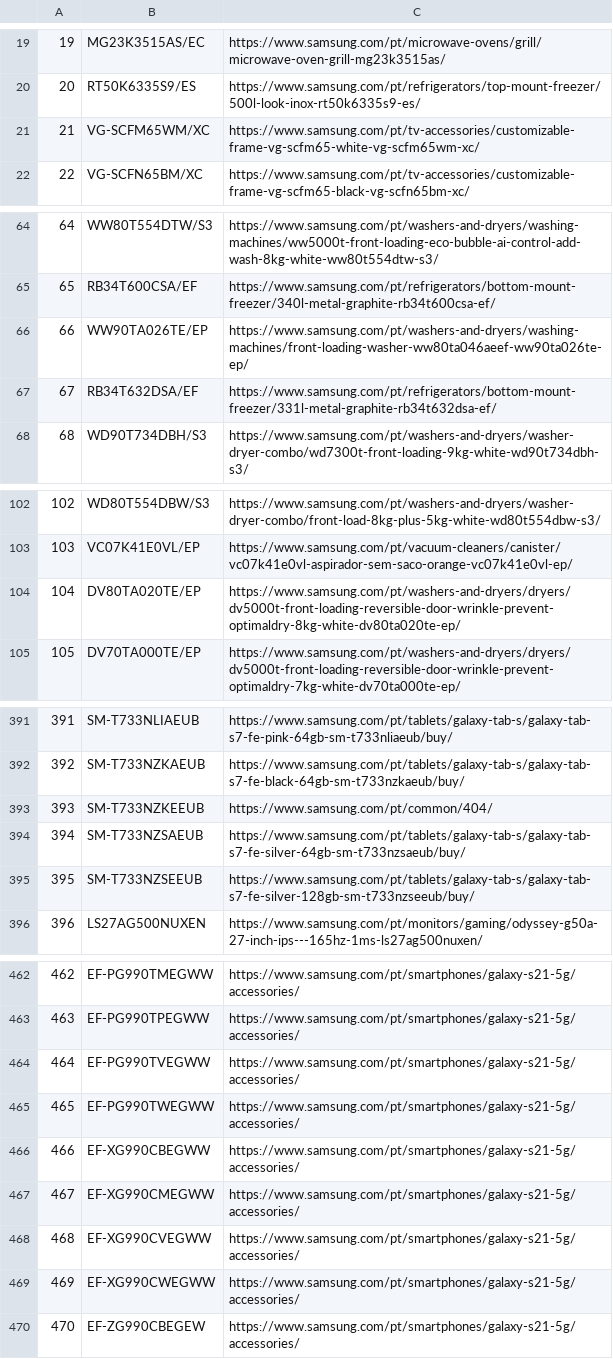
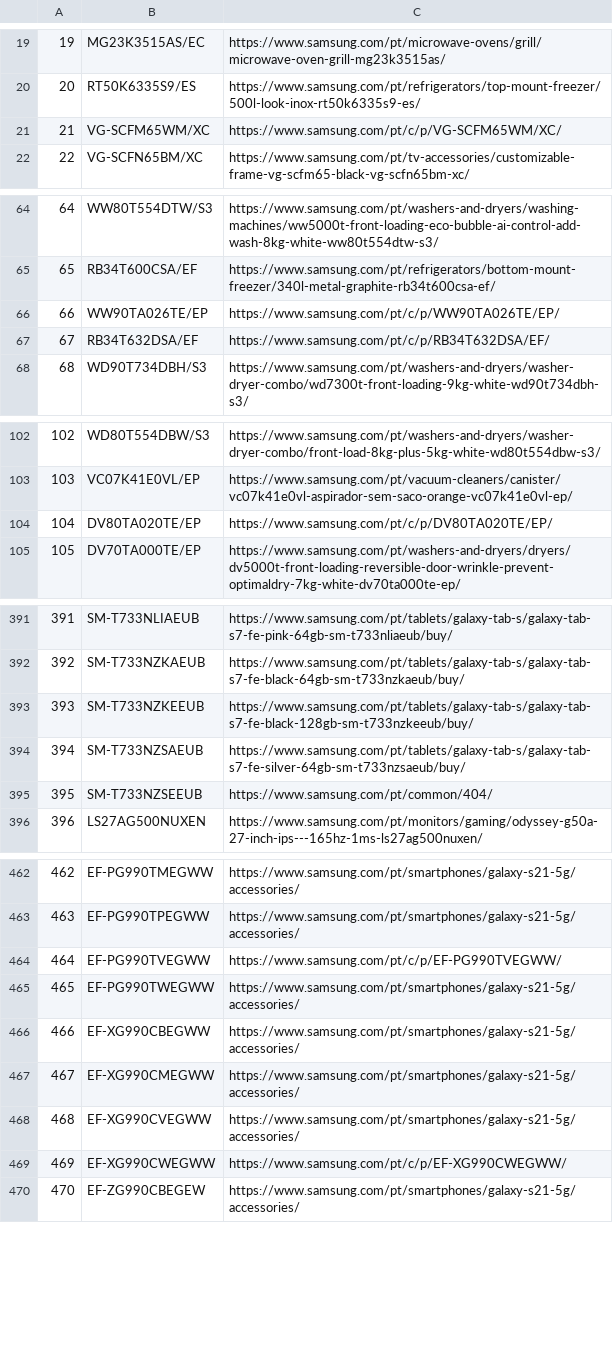
Before and after one commit to GloriaSilva/FEED-CHEIL-DIGITAL, a CSV file: src/dictionaries/url/url_dictionary_pt.csv, drawn as a sheet; only a part is shown, gaps mark what is left out; the diff covers the shown part only.

```diff
--- a/src/dictionaries/url/url_dictionary_pt.csv
+++ b/src/dictionaries/url/url_dictionary_pt.csv
@@ -20,3 +20,3 @@
 20,RT50K6335S9/ES,https://www.samsung.com/pt/refrigerators/top-mount-freezer/500l-look-inox-rt50k6335s9-es/
-21,VG-SCFM65WM/XC,https://www.samsung.com/pt/tv-accessories/customizable-frame-vg-scfm65-white-vg-scfm65wm-xc/
+21,VG-SCFM65WM/XC,https://www.samsung.com/pt/c/p/VG-SCFM65WM/XC/
 22,VG-SCFN65BM/XC,https://www.samsung.com/pt/tv-accessories/customizable-frame-vg-scfm65-black-vg-scfn65bm-xc/
@@ -65,4 +65,4 @@
 65,RB34T600CSA/EF,https://www.samsung.com/pt/refrigerators/bottom-mount-freezer/340l-metal-graphite-rb34t600csa-ef/
-66,WW90TA026TE/EP,https://www.samsung.com/pt/washers-and-dryers/washing-machines/front-loading-washer-ww80ta046aeef-ww90ta026te-ep/
-67,RB34T632DSA/EF,https://www.samsung.com/pt/refrigerators/bottom-mount-freezer/331l-metal-graphite-rb34t632dsa-ef/
+66,WW90TA026TE/EP,https://www.samsung.com/pt/c/p/WW90TA026TE/EP/
+67,RB34T632DSA/EF,https://www.samsung.com/pt/c/p/RB34T632DSA/EF/
 68,WD90T734DBH/S3,https://www.samsung.com/pt/washers-and-dryers/washer-dryer-combo/wd7300t-front-loading-9kg-white-wd90t734dbh-s3/
@@ -103,3 +103,3 @@
 103,VC07K41E0VL/EP,https://www.samsung.com/pt/vacuum-cleaners/canister/vc07k41e0vl-aspirador-sem-saco-orange-vc07k41e0vl-ep/
-104,DV80TA020TE/EP,https://www.samsung.com/pt/washers-and-dryers/dryers/dv5000t-front-loading-reversible-door-wrinkle-prevent-optimaldry-8kg-white-dv80ta020te-ep/
+104,DV80TA020TE/EP,https://www.samsung.com/pt/c/p/DV80TA020TE/EP/
 105,DV70TA000TE/EP,https://www.samsung.com/pt/washers-and-dryers/dryers/dv5000t-front-loading-reversible-door-wrinkle-prevent-optimaldry-7kg-white-dv70ta000te-ep/
@@ -392,5 +392,5 @@
 392,SM-T733NZKAEUB,https://www.samsung.com/pt/tablets/galaxy-tab-s/galaxy-tab-s7-fe-black-64gb-sm-t733nzkaeub/buy/
-393,SM-T733NZKEEUB,https://www.samsung.com/pt/common/404/
+393,SM-T733NZKEEUB,https://www.samsung.com/pt/tablets/galaxy-tab-s/galaxy-tab-s7-fe-black-128gb-sm-t733nzkeeub/buy/
 394,SM-T733NZSAEUB,https://www.samsung.com/pt/tablets/galaxy-tab-s/galaxy-tab-s7-fe-silver-64gb-sm-t733nzsaeub/buy/
-395,SM-T733NZSEEUB,https://www.samsung.com/pt/tablets/galaxy-tab-s/galaxy-tab-s7-fe-silver-128gb-sm-t733nzseeub/buy/
+395,SM-T733NZSEEUB,https://www.samsung.com/pt/common/404/
 396,LS27AG500NUXEN,https://www.samsung.com/pt/monitors/gaming/odyssey-g50a-27-inch-ips---165hz-1ms-ls27ag500nuxen/
@@ -463,3 +463,3 @@
 463,EF-PG990TPEGWW,https://www.samsung.com/pt/smartphones/galaxy-s21-5g/accessories/
-464,EF-PG990TVEGWW,https://www.samsung.com/pt/smartphones/galaxy-s21-5g/accessories/
+464,EF-PG990TVEGWW,https://www.samsung.com/pt/c/p/EF-PG990TVEGWW/
 465,EF-PG990TWEGWW,https://www.samsung.com/pt/smartphones/galaxy-s21-5g/accessories/
@@ -468,3 +468,3 @@
 468,EF-XG990CVEGWW,https://www.samsung.com/pt/smartphones/galaxy-s21-5g/accessories/
-469,EF-XG990CWEGWW,https://www.samsung.com/pt/smartphones/galaxy-s21-5g/accessories/
+469,EF-XG990CWEGWW,https://www.samsung.com/pt/c/p/EF-XG990CWEGWW/
 470,EF-ZG990CBEGEW,https://www.samsung.com/pt/smartphones/galaxy-s21-5g/accessories/
```
Also changed, not shown: 9 edited cells elsewhere in this file, finalfeeds/AWINFeed.csv, finalfeeds/CriteoFeed.csv, 11 other files.
